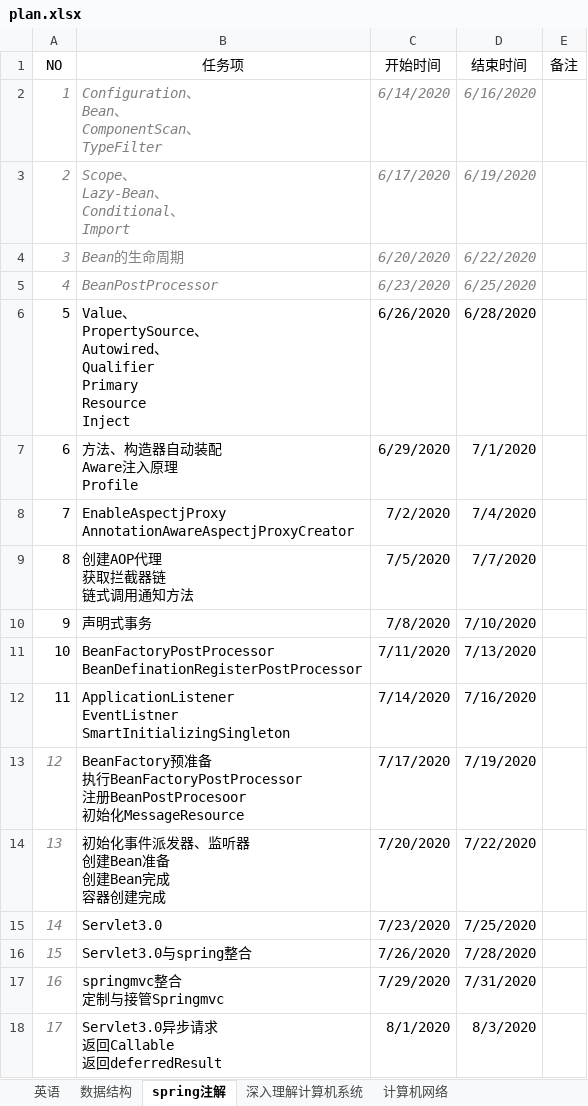
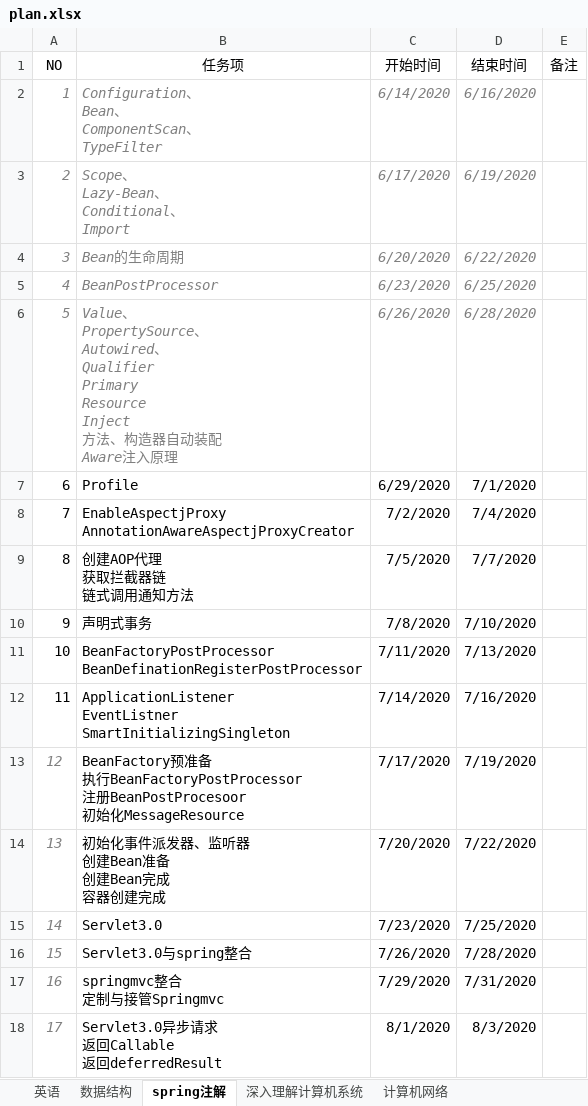
Before and after one commit to wanglei949758173/study, an Excel workbook: plan/plan.xlsx, sheet spring注解, drawn as a sheet; values as stored, in another font and other column widths than the file's, no borders; table styles not drawn; ↵ is a line break in a cell; the diff names each change by its address in the sheet, - before the commit and + after, or states it on an @@ line.

Commit message:
spring&数据结构

```diff
--- a/plan/plan.xlsx (sheet spring注解)
+++ b/plan/plan.xlsx (sheet spring注解)
@@ A6:D6 italic: off → on, text colour: black → #7F7F7F @@
-B6 (任务项): …Resource ↵ Inject
+B6 (任务项): …Resource ↵ Inject ↵ 方法、构造器自动装配 ↵ Aware注入原理
-B7 (任务项): 方法、构造器自动装配 ↵ Aware注入原理 ↵ Profile
+B7 (任务项): Profile
```
Also changed, not shown: sheet 数据结构, 13 other files.
